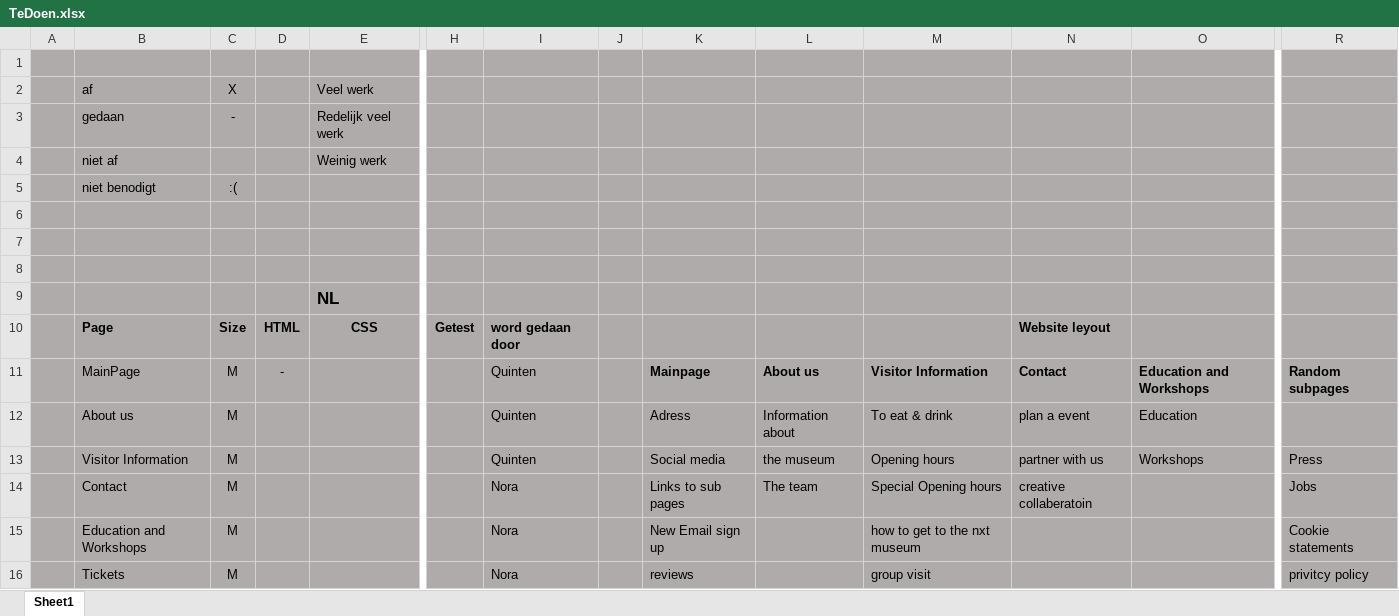
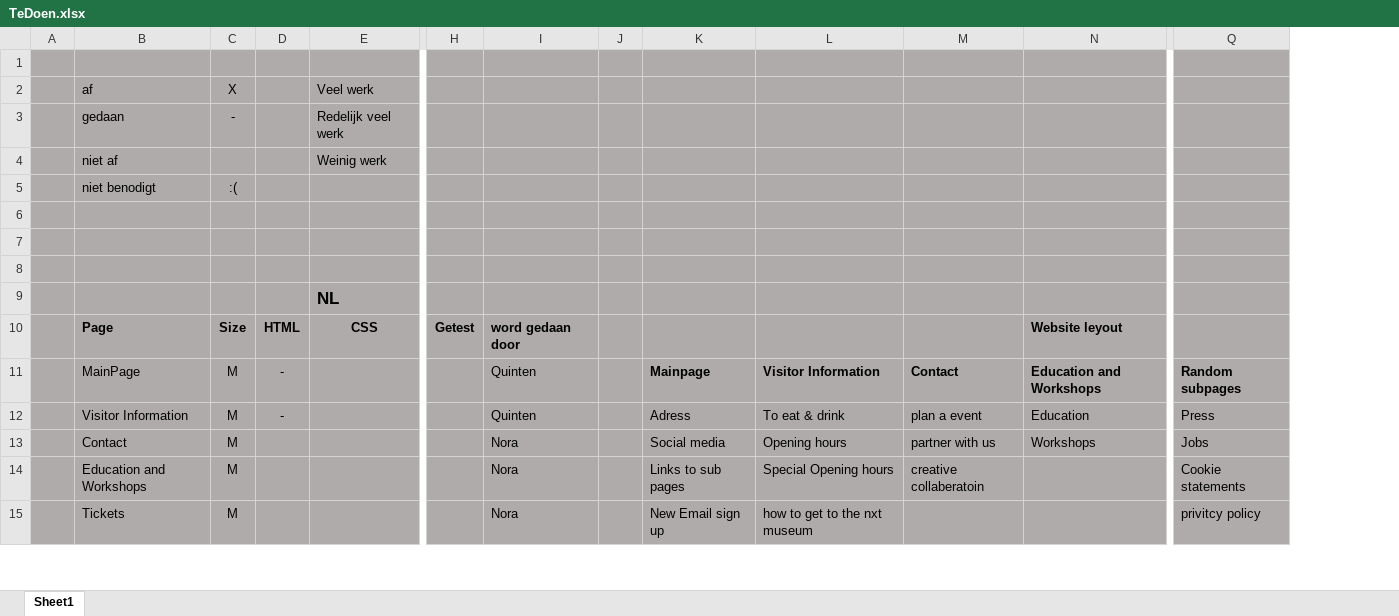
Before and after one commit to QuintenDuijster/BO, an Excel workbook: TeDoen.xlsx, sheet Sheet1, drawn as a sheet; only a part is shown, gaps mark what is left out; values as stored, in another font and other column widths than the file's, no borders; removed rows and columns are numbered as before the commit, all else as after; rows hold the shown columns only; the diff covers the shown part only; the diff names each change by its address in the sheet, - before the commit and + after, or states it on an @@ line.

```diff
--- a/TeDoen.xlsx (sheet Sheet1)
+++ b/TeDoen.xlsx (sheet Sheet1)
-column L, rows 11-14: About us | Information about | the museum | The team
-M10: Website leyout
+M10: (empty)
-N10: (empty)
+N10: Website leyout
-B12 (af): About us
+B12 (af): Visitor Information
-D12: (empty)
+D12: -
-Q12: (empty)
+Q12: Press
-B13 (af): Visitor Information
+B13 (af): Contact
-I13: Quinten
+I13: Nora
-Q13: Press
+Q13: Jobs
-B14 (af): Contact
+B14 (af): Education and Workshops
-Q14: Jobs
+Q14: Cookie statements
-B15 (af): Education and Workshops
+B15 (af): Tickets
-Q15: Cookie statements
+Q15: privitcy policy
-row 16:  | Tickets | M |  |  |  | Nora |  | reviews |  | group visit |  |  | privitcy policy
```
Also changed, not shown: 2 added rows, 1 removed row and 16 edited cells elsewhere in this sheet, 16 other files.
